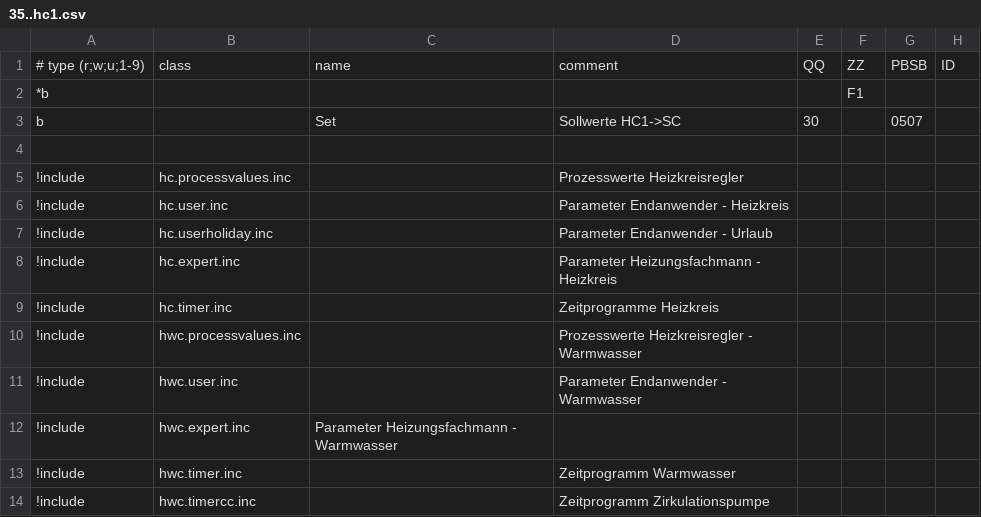
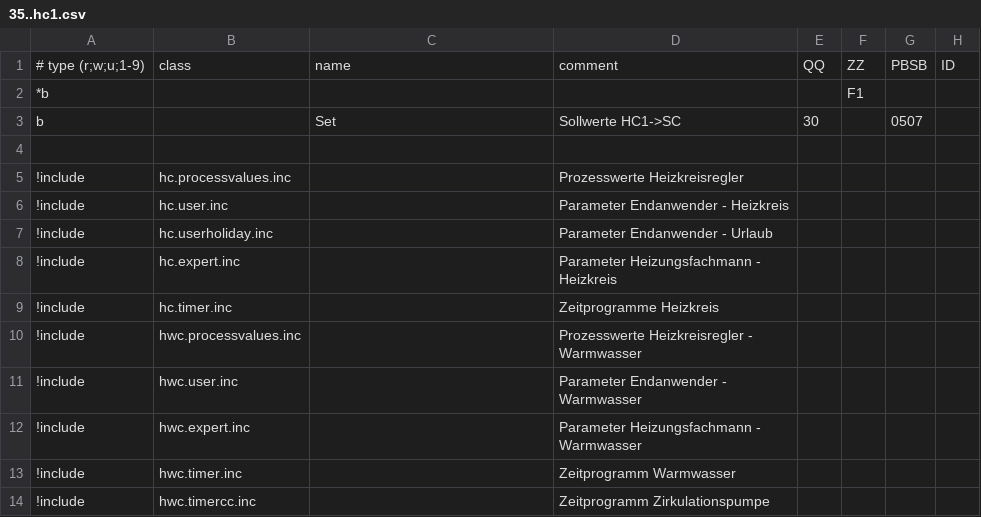
Before and after one commit to J0EK3R/ebusd-configuration-weishaupt, a CSV file: weishaupt/35..hc1.csv, drawn as a sheet; only a part is shown; the diff names each change by its address in the sheet, - before the commit and + after, or states it on an @@ line.

Commit message:
Update 35..hc1.csv

```diff
--- a/weishaupt/35..hc1.csv
+++ b/weishaupt/35..hc1.csv
-C12: Parameter Heizungsfachmann - Warmwasser
+C12: (empty)
-D12: (empty)
+D12: Parameter Heizungsfachmann - Warmwasser
```
